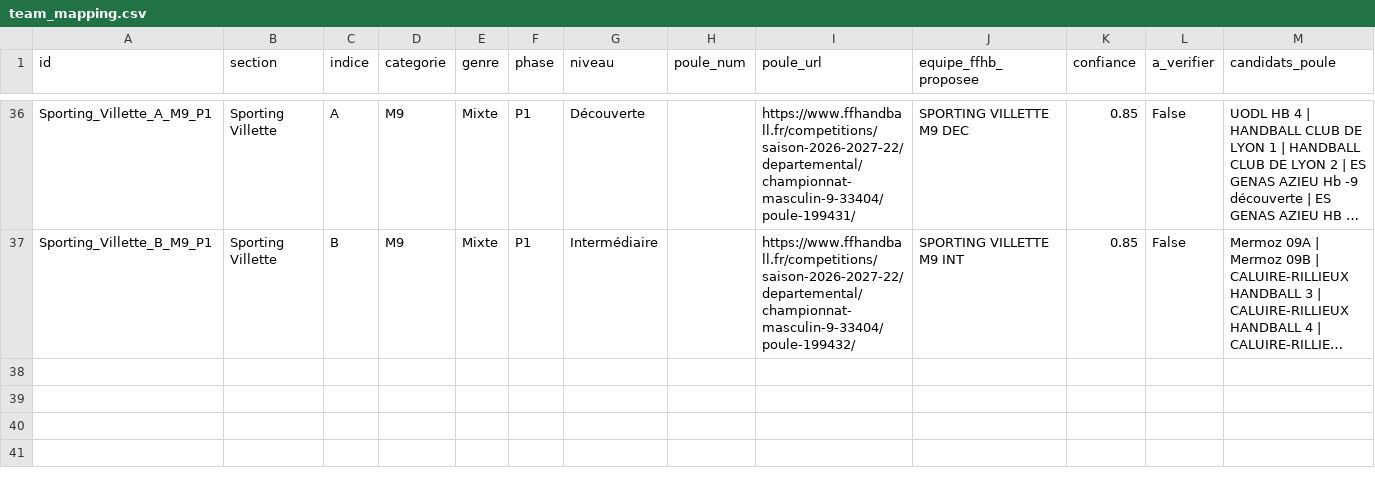
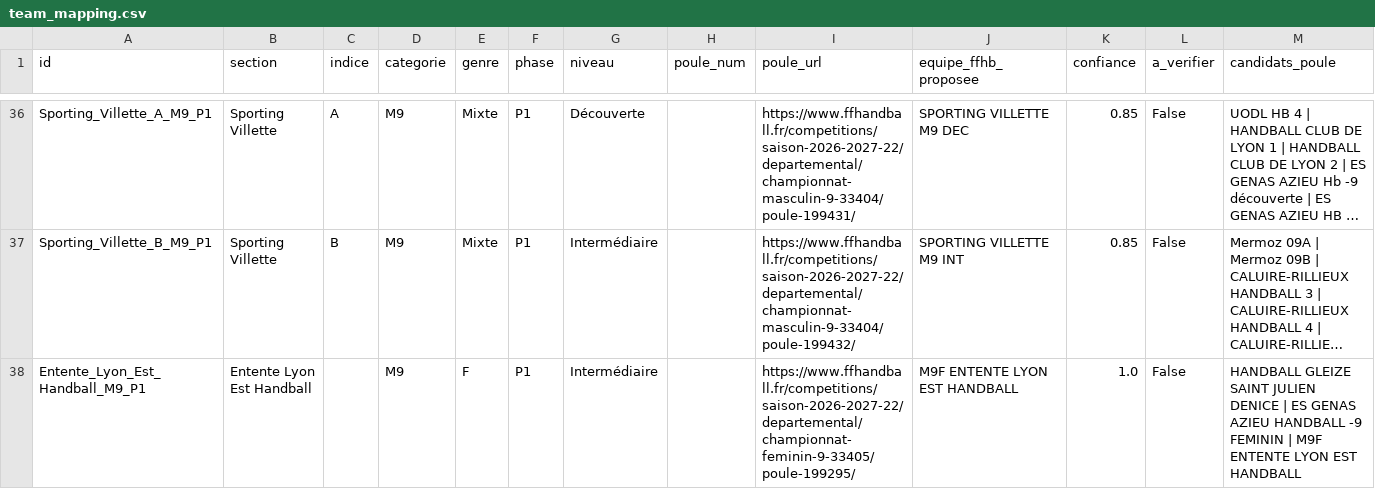
Before and after one commit to sportingvillette/competitions, a CSV file: scraper/team_mapping.csv, drawn as a sheet; only a part is shown, gaps mark what is left out; long unchanged cells end in …; the diff names each change by its address in the sheet, - before the commit and + after, or states it on an @@ line.

```diff
--- a/scraper/team_mapping.csv
+++ b/scraper/team_mapping.csv
+row 38: Entente_Lyon_Est_Handball_M9_P1 | Entente Lyon Est Handball |  | M9 | F | P1 | Intermédiaire |  | https://www.ffhandball.fr/competitions/saison-2026-2027-22/departemental/championnat-feminin-9-33405/poule-199295/ | M9F ENTENTE LYON EST HANDBALL | 1.0 | False | HANDBALL GLEIZE SAINT JULIEN DENICE | ES GENAS AZIEU HANDBALL -9 FEMININ | M9F ENTENTE LYON EST HANDBALL
```
